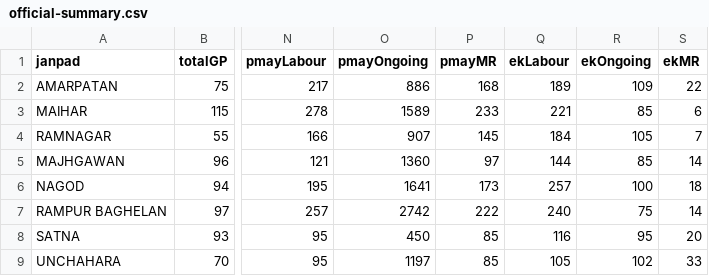
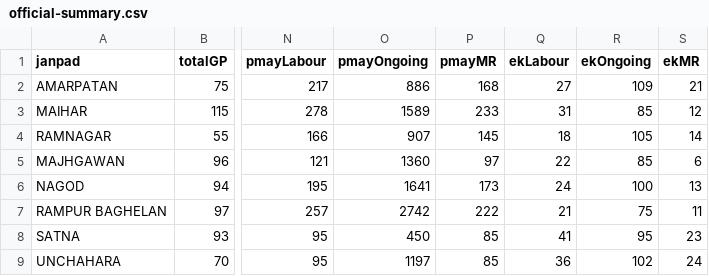
Before and after one commit to srdmsatna-create/Daily-labour-report-satna-maihar, a CSV file: official-summary.csv, drawn as a sheet; only a part is shown, gaps mark what is left out; the diff names each change by its address in the sheet, - before the commit and + after, or states it on an @@ line.

```diff
--- a/official-summary.csv
+++ b/official-summary.csv
-Q2 (ekLabour): 189
+Q2 (ekLabour): 27
-S2 (ekMR): 22
+S2 (ekMR): 21
-Q3 (ekLabour): 221
+Q3 (ekLabour): 31
-S3 (ekMR): 6
+S3 (ekMR): 12
-Q4 (ekLabour): 184
+Q4 (ekLabour): 18
-S4 (ekMR): 7
+S4 (ekMR): 14
-Q5 (ekLabour): 144
+Q5 (ekLabour): 22
-S5 (ekMR): 14
+S5 (ekMR): 6
-Q6 (ekLabour): 257
+Q6 (ekLabour): 24
-S6 (ekMR): 18
+S6 (ekMR): 13
-Q7 (ekLabour): 240
+Q7 (ekLabour): 21
-S7 (ekMR): 14
+S7 (ekMR): 11
-Q8 (ekLabour): 116
+Q8 (ekLabour): 41
-S8 (ekMR): 20
+S8 (ekMR): 23
-Q9 (ekLabour): 105
+Q9 (ekLabour): 36
-S9 (ekMR): 33
+S9 (ekMR): 24
```
Also changed, not shown: 3 other files.
